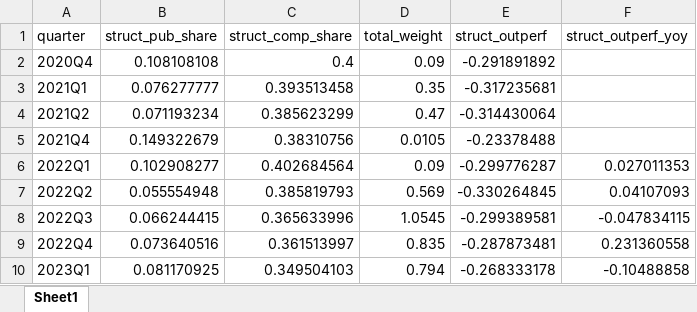
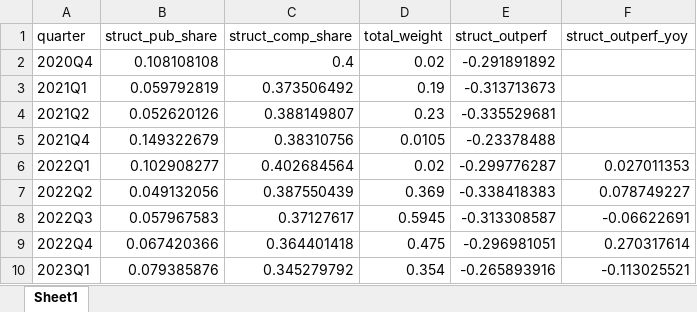
Before and after one commit to carlosmartinsgomes/rss-feeds, an Excel workbook: structural_share_index.xlsx, sheet Sheet1, drawn as a sheet; only a part is shown; values as stored, in another font and other column widths than the file's, no borders; the diff covers the shown part only; the diff names each change by its address in the sheet, - before the commit and + after, or states it on an @@ line.

Commit message:
Add files via upload

```diff
--- a/structural_share_index.xlsx (sheet Sheet1)
+++ b/structural_share_index.xlsx (sheet Sheet1)
-D2 (total_weight): 0.09
+D2 (total_weight): 0.02
-B3 (struct_pub_share): 0.076277777
+B3 (struct_pub_share): 0.059792819
-C3 (struct_comp_share): 0.393513458
+C3 (struct_comp_share): 0.373506492
-D3 (total_weight): 0.35
+D3 (total_weight): 0.19
-E3 (struct_outperf): -0.317235681
+E3 (struct_outperf): -0.313713673
-B4 (struct_pub_share): 0.071193234
+B4 (struct_pub_share): 0.052620126
-C4 (struct_comp_share): 0.385623299
+C4 (struct_comp_share): 0.388149807
-D4 (total_weight): 0.47
+D4 (total_weight): 0.23
-E4 (struct_outperf): -0.314430064
+E4 (struct_outperf): -0.335529681
-D6 (total_weight): 0.09
+D6 (total_weight): 0.02
-B7 (struct_pub_share): 0.055554948
+B7 (struct_pub_share): 0.049132056
-C7 (struct_comp_share): 0.385819793
+C7 (struct_comp_share): 0.387550439
-D7 (total_weight): 0.569
+D7 (total_weight): 0.369
-E7 (struct_outperf): -0.330264845
+E7 (struct_outperf): -0.338418383
-F7 (struct_outperf_yoy): 0.04107093
+F7 (struct_outperf_yoy): 0.078749227
-B8 (struct_pub_share): 0.066244415
+B8 (struct_pub_share): 0.057967583
-C8 (struct_comp_share): 0.365633996
+C8 (struct_comp_share): 0.37127617
-D8 (total_weight): 1.0545
+D8 (total_weight): 0.5945
-E8 (struct_outperf): -0.299389581
+E8 (struct_outperf): -0.313308587
-F8 (struct_outperf_yoy): -0.047834115
+F8 (struct_outperf_yoy): -0.06622691
-B9 (struct_pub_share): 0.073640516
+B9 (struct_pub_share): 0.067420366
-C9 (struct_comp_share): 0.361513997
+C9 (struct_comp_share): 0.364401418
-D9 (total_weight): 0.835
+D9 (total_weight): 0.475
-E9 (struct_outperf): -0.287873481
+E9 (struct_outperf): -0.296981051
-F9 (struct_outperf_yoy): 0.231360558
+F9 (struct_outperf_yoy): 0.270317614
-B10 (struct_pub_share): 0.081170925
+B10 (struct_pub_share): 0.079385876
-C10 (struct_comp_share): 0.349504103
+C10 (struct_comp_share): 0.345279792
-D10 (total_weight): 0.794
+D10 (total_weight): 0.354
-E10 (struct_outperf): -0.268333178
+E10 (struct_outperf): -0.265893916
-F10 (struct_outperf_yoy): -0.10488858
+F10 (struct_outperf_yoy): -0.113025521
```
Also changed, not shown: 60 edited cells elsewhere in this sheet.
